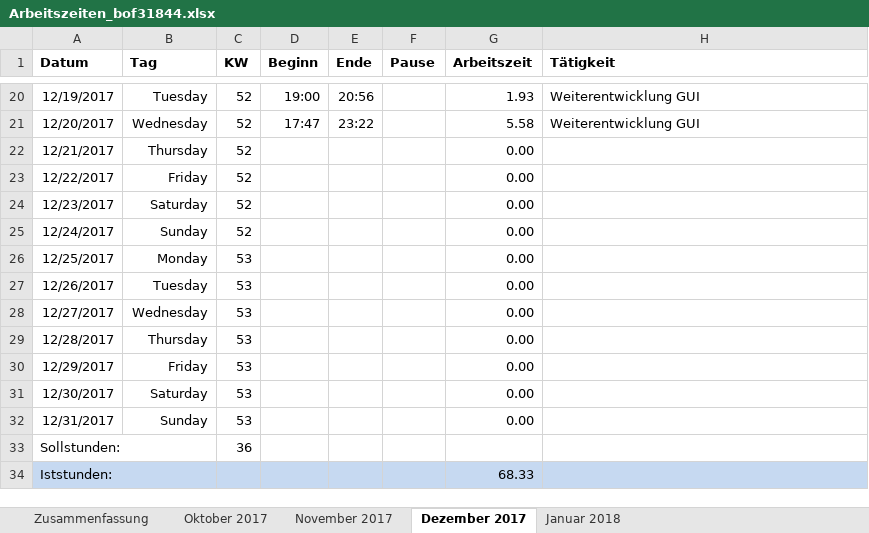
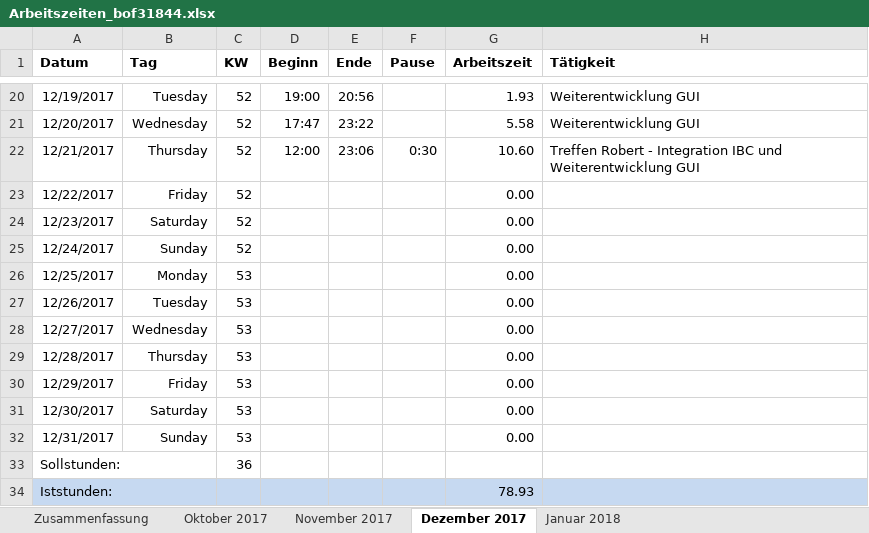
Before and after one commit to scd42636/DT_WS1718_02_StarCar, an Excel workbook: dokumentation/arbeitszeiten/Arbeitszeiten_bof31844.xlsx, sheet Dezember 2017, drawn as a sheet; only a part is shown, gaps mark what is left out; values as stored, in another font and other column widths than the file's, no borders; conditional formats not drawn; the diff names each change by its address in the sheet, - before the commit and + after, or states it on an @@ line.

Commit message:
edit Arbeitszeiten

```diff
--- a/dokumentation/arbeitszeiten/Arbeitszeiten_bof31844.xlsx (sheet Dezember 2017)
+++ b/dokumentation/arbeitszeiten/Arbeitszeiten_bof31844.xlsx (sheet Dezember 2017)
-D22 (Beginn): (empty)
+D22 (Beginn): 12:00
-E22 (Ende): (empty)
+E22 (Ende): 23:06
-F22 (Pause): (empty)
+F22 (Pause): 0:30
-G22 (Arbeitszeit): 0.00
+G22 (Arbeitszeit): 10.60
-H22 (Tätigkeit): (empty)
+H22 (Tätigkeit): Treffen Robert - Integration IBC und Weiterentwicklung GUI
-G34 (Arbeitszeit): 68.33
+G34 (Arbeitszeit): 78.93
```
Also changed, not shown: sheet Zusammenfassung.
